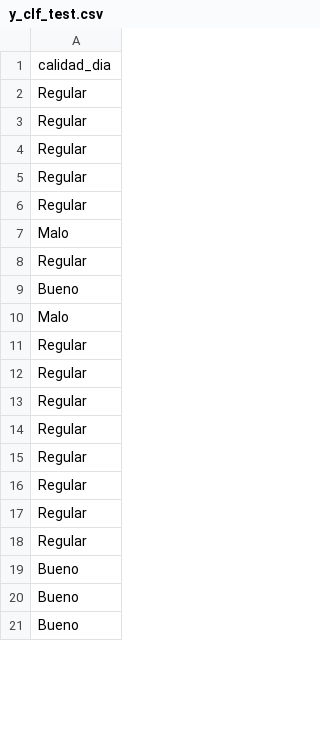
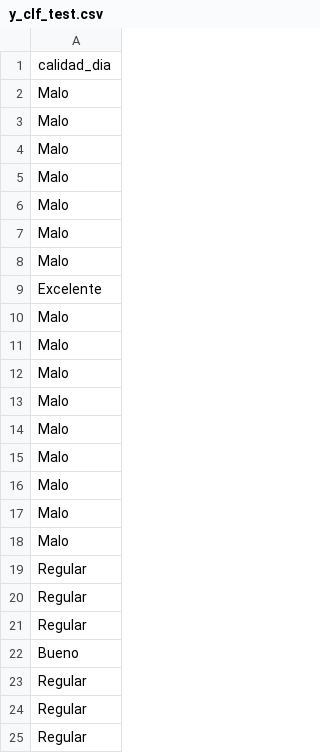
Before and after one commit to estanislaomolina/TP-Final-ML, a CSV file: data/processed/y_clf_test.csv, drawn as a sheet; only a part is shown; the shorter side is filled out with more unchanged rows; the diff covers the shown part only.

```diff
--- a/data/processed/y_clf_test.csv
+++ b/data/processed/y_clf_test.csv
@@ -1,2 +1,19 @@
 calidad_dia
+Malo
+Malo
+Malo
+Malo
+Malo
+Malo
+Malo
+Excelente
+Malo
+Malo
+Malo
+Malo
+Malo
+Malo
+Malo
+Malo
+Malo
 Regular
@@ -4,8 +21,3 @@ Regular
 Regular
-Regular
-Regular
-Malo
-Regular
 Bueno
-Malo
 Regular
```
Also changed, not shown: 11 added rows, 26 removed rows and 6 moved rows elsewhere in this file, 13 other files.
